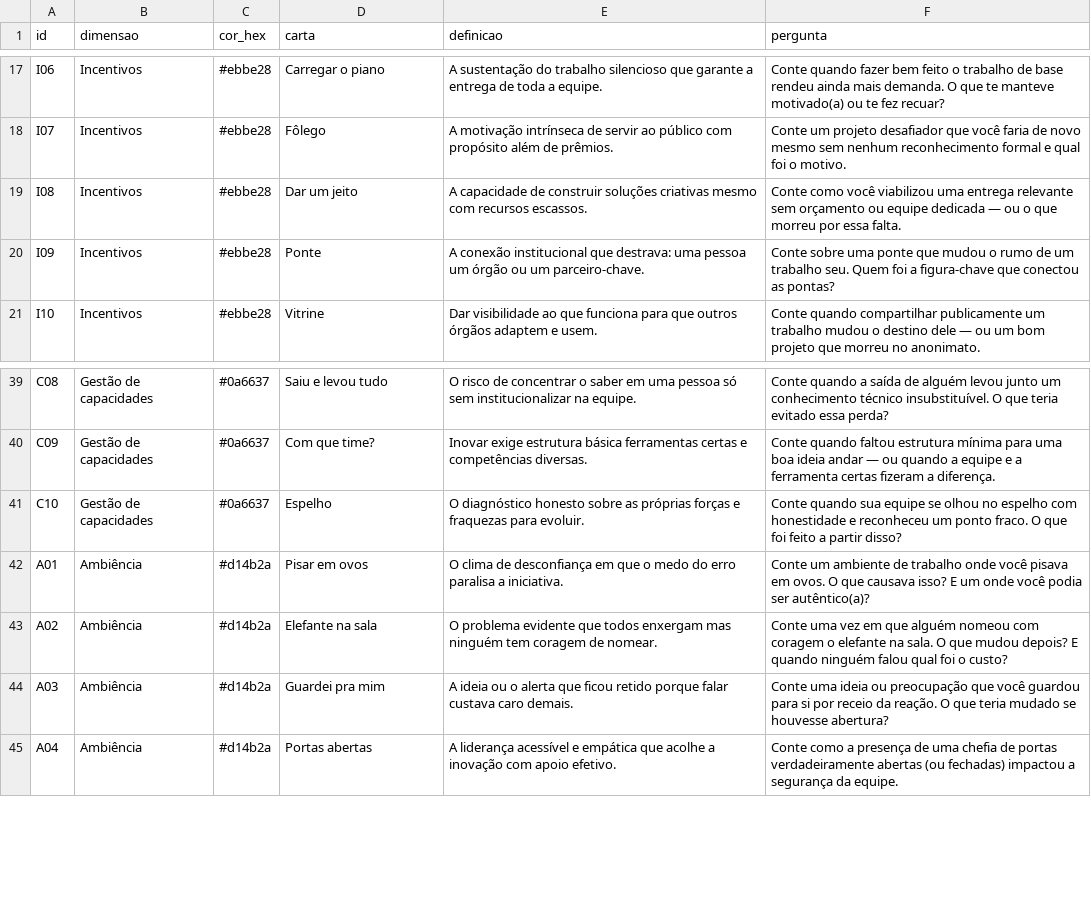
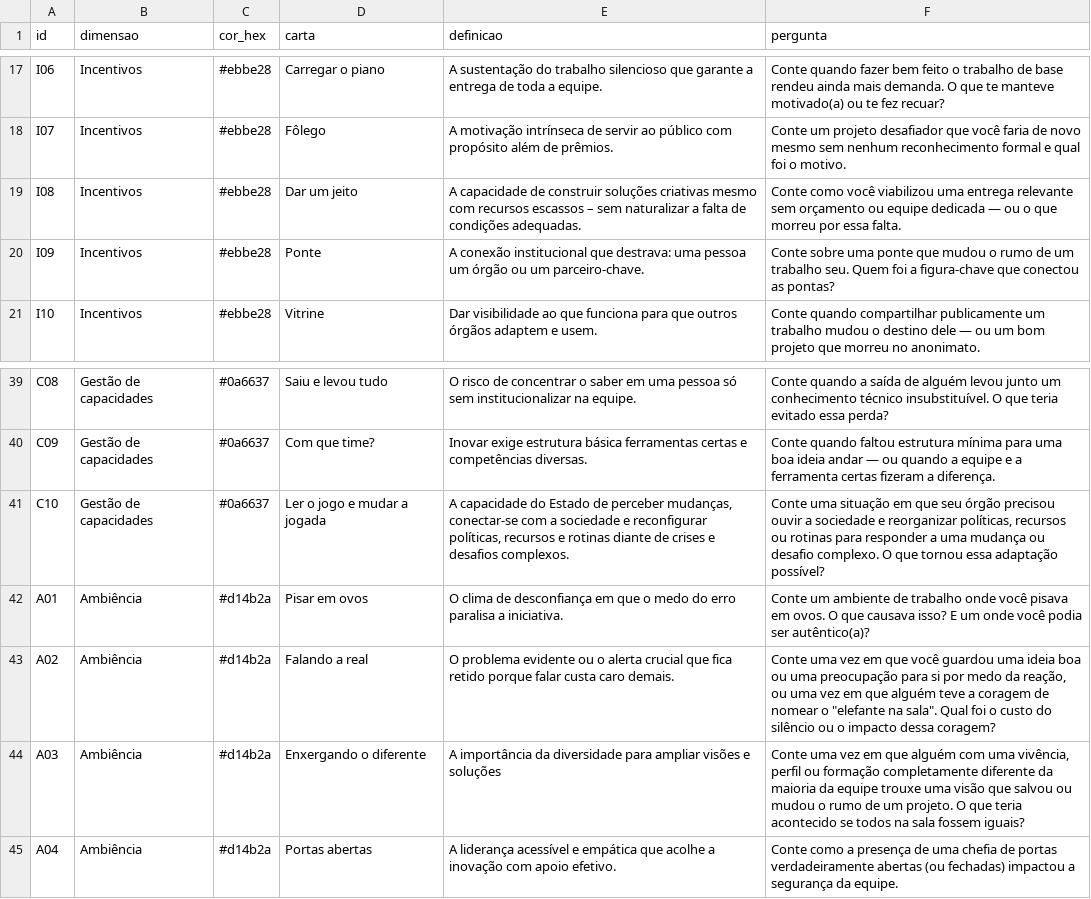
Before and after one commit to iht627123067-art/ginganormas, a CSV file: data/baralho_ginga_online.csv, drawn as a sheet; only a part is shown, gaps mark what is left out.

```diff
--- a/data/baralho_ginga_online.csv
+++ b/data/baralho_ginga_online.csv
@@ -18,3 +18,3 @@ I06,Incentivos,#ebbe28,Carregar o piano,A sustentação do trabalho silencioso q
 I07,Incentivos,#ebbe28,Fôlego,A motivação intrínseca de servir ao público com propósito além de prêmios.,Conte um projeto desafiador que você faria de novo mesmo sem nenhum reconhecimento formal e qual foi o motivo.
-I08,Incentivos,#ebbe28,Dar um jeito,A capacidade de construir soluções criativas mesmo com recursos escassos.,Conte como você viabilizou uma entrega relevante sem orçamento ou equipe dedicada — ou o que morreu por essa falta.
+I08,Incentivos,#ebbe28,Dar um jeito,A capacidade de construir soluções criativas mesmo com recursos escassos – sem naturalizar a falta de condições adequadas.,Conte como você viabilizou uma entrega relevante sem orçamento ou equipe dedicada — ou o que morreu por essa falta.
 I09,Incentivos,#ebbe28,Ponte,A conexão institucional que destrava: uma pessoa um órgão ou um parceiro-chave.,Conte sobre uma ponte que mudou o rumo de um trabalho seu. Quem foi a figura-chave que conectou as pontas?
@@ -40,6 +40,6 @@ C08,Gestão de capacidades,#0a6637,Saiu e levou tudo,O risco de concentrar o sab
 C09,Gestão de capacidades,#0a6637,Com que time?,Inovar exige estrutura básica ferramentas certas e competências diversas.,Conte quando faltou estrutura mínima para uma boa ideia andar — ou quando a equipe e a ferramenta certas fizeram a diferença.
-C10,Gestão de capacidades,#0a6637,Espelho,O diagnóstico honesto sobre as próprias forças e fraquezas para evoluir.,Conte quando sua equipe se olhou no espelho com honestidade e reconheceu um ponto fraco. O que foi feito a partir disso?
+C10,Gestão de capacidades,#0a6637,Ler o jogo e mudar a jogada,"A capacidade do Estado de perceber mudanças, conectar-se com a sociedade e reconfigurar políticas, recursos e rotinas diante de crises e desafios complexos.","Conte uma situação em que seu órgão precisou ouvir a sociedade e reorganizar políticas, recursos ou rotinas para responder a uma mudança ou desafio complexo. O que tornou essa adaptação possível?"
 A01,Ambiência,#d14b2a,Pisar em ovos,O clima de desconfiança em que o medo do erro paralisa a iniciativa.,Conte um ambiente de trabalho onde você pisava em ovos. O que causava isso? E um onde você podia ser autêntico(a)?
-A02,Ambiência,#d14b2a,Elefante na sala,O problema evidente que todos enxergam mas ninguém tem coragem de nomear.,Conte uma vez em que alguém nomeou com coragem o elefante na sala. O que mudou depois? E quando ninguém falou qual foi o custo?
-A03,Ambiência,#d14b2a,Guardei pra mim,A ideia ou o alerta que ficou retido porque falar custava caro demais.,Conte uma ideia ou preocupação que você guardou para si por receio da reação. O que teria mudado se houvesse abertura?
+A02,Ambiência,#d14b2a,Falando a real,O problema evidente ou o alerta crucial que fica retido porque falar custa caro demais.,"Conte uma vez em que você guardou uma ideia boa ou uma preocupação para si por medo da reação, ou uma vez em que alguém teve a coragem de nomear o ""elefante na sala"". Qual foi o custo do silêncio ou o impacto dessa coragem?"
+A03,Ambiência,#d14b2a,Enxergando o diferente,A importância da diversidade para ampliar visões e soluções,"Conte uma vez em que alguém com uma vivência, perfil ou formação completamente diferente da maioria da equipe trouxe uma visão que salvou ou mudou o rumo de um projeto. O que teria acontecido se todos na sala fossem iguais?"
 A04,Ambiência,#d14b2a,Portas abertas,A liderança acessível e empática que acolhe a inovação com apoio efetivo.,Conte como a presença de uma chefia de portas verdadeiramente abertas (ou fechadas) impactou a segurança da equipe.
```
Also changed, not shown: 2 other files.
